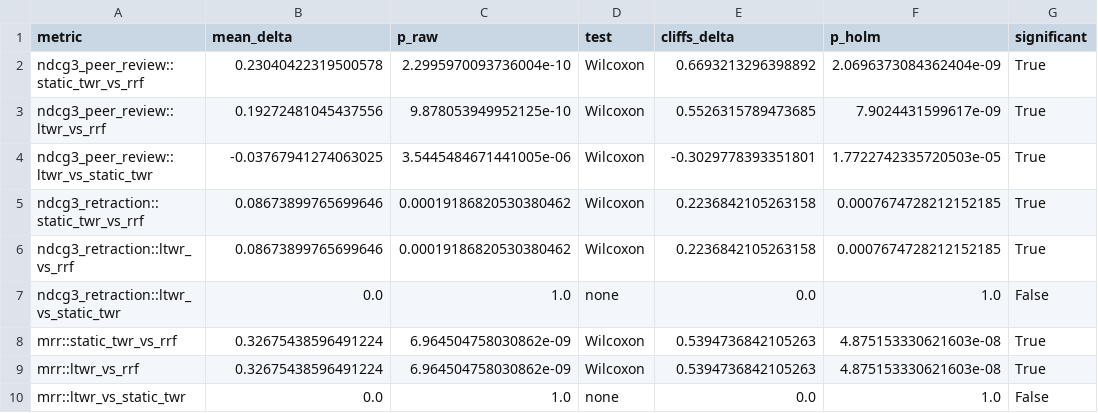
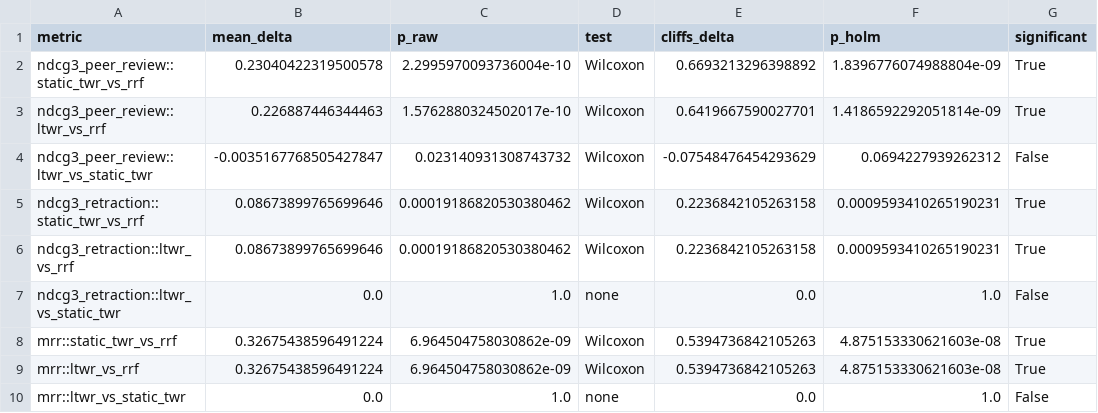
Before and after one commit to Khalidiqnaibi/LTWR, a CSV file: eval_results/academic_stats_report.csv, drawn as a sheet.

```diff
--- a/eval_results/academic_stats_report.csv
+++ b/eval_results/academic_stats_report.csv
@@ -1,7 +1,7 @@
 metric,mean_delta,p_raw,test,cliffs_delta,p_holm,significant
-ndcg3_peer_review::static_twr_vs_rrf,0.23040422319500578,2.2995970093736004e-10,Wilcoxon,0.6693213296398892,2.0696373084362404e-09,True
-ndcg3_peer_review::ltwr_vs_rrf,0.19272481045437556,9.878053949952125e-10,Wilcoxon,0.5526315789473685,7.9024431599617e-09,True
-ndcg3_peer_review::ltwr_vs_static_twr,-0.03767941274063025,3.5445484671441005e-06,Wilcoxon,-0.3029778393351801,1.7722742335720503e-05,True
-ndcg3_retraction::static_twr_vs_rrf,0.08673899765699646,0.00019186820530380462,Wilcoxon,0.2236842105263158,0.0007674728212152185,True
-ndcg3_retraction::ltwr_vs_rrf,0.08673899765699646,0.00019186820530380462,Wilcoxon,0.2236842105263158,0.0007674728212152185,True
+ndcg3_peer_review::static_twr_vs_rrf,0.23040422319500578,2.2995970093736004e-10,Wilcoxon,0.6693213296398892,1.8396776074988804e-09,True
+ndcg3_peer_review::ltwr_vs_rrf,0.226887446344463,1.5762880324502017e-10,Wilcoxon,0.6419667590027701,1.4186592292051814e-09,True
+ndcg3_peer_review::ltwr_vs_static_twr,-0.0035167768505427847,0.023140931308743732,Wilcoxon,-0.07548476454293629,0.0694227939262312,False
+ndcg3_retraction::static_twr_vs_rrf,0.08673899765699646,0.00019186820530380462,Wilcoxon,0.2236842105263158,0.0009593410265190231,True
+ndcg3_retraction::ltwr_vs_rrf,0.08673899765699646,0.00019186820530380462,Wilcoxon,0.2236842105263158,0.0009593410265190231,True
 ndcg3_retraction::ltwr_vs_static_twr,0.0,1.0,none,0.0,1.0,False
```
Also changed, not shown: eval_results/academic_fusion_latency.csv, eval_results/academic_metrics_per_query.csv, 3 other files.
